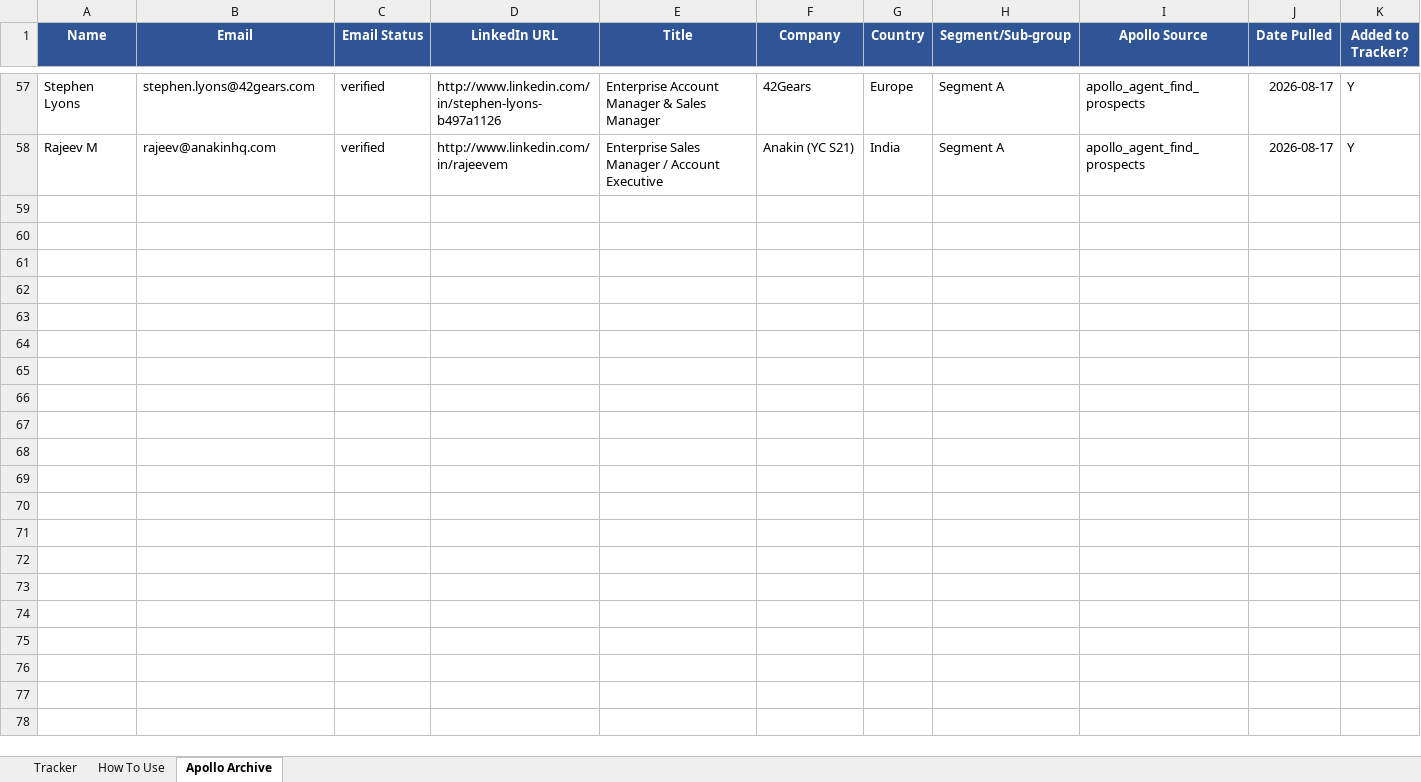
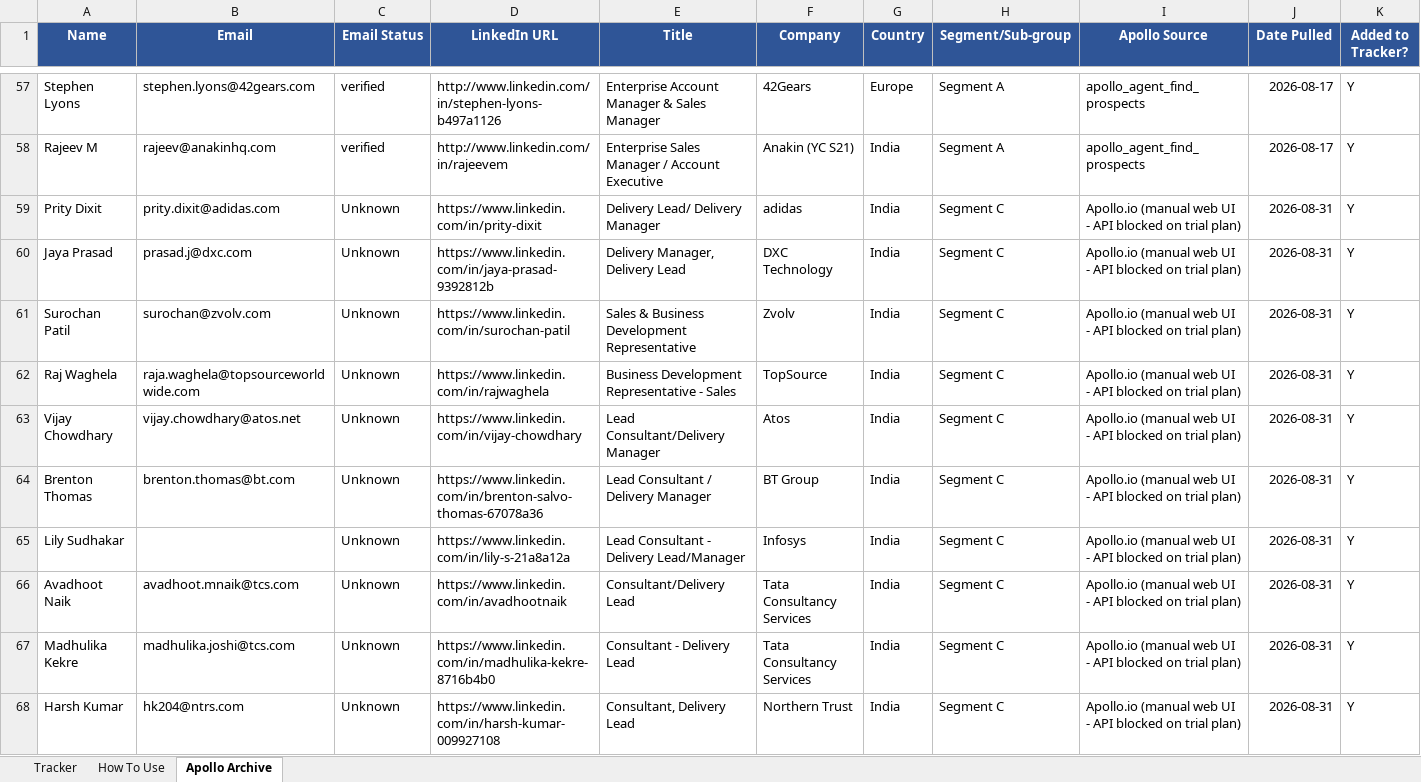
Before and after one commit to abhisriashok/topmate-outreach, an Excel workbook: tracker.xlsx, sheet Apollo Archive, drawn as a sheet; only a part is shown, gaps mark what is left out; values as stored, in another font and other column widths than the file's, no borders; rows hold the shown columns only; the diff covers the shown part only; the diff names each change by its address in the sheet, - before the commit and + after, or states it on an @@ line.

```diff
--- a/tracker.xlsx (sheet Apollo Archive)
+++ b/tracker.xlsx (sheet Apollo Archive)
+row 59: Prity Dixit | prity.dixit@adidas.com | Unknown | https://www.linkedin.com/in/prity-dixit | Delivery Lead/ Delivery Manager | adidas | India | Segment C | Apollo.io (manual web UI - API blocked on trial plan) | 2026-08-31 | Y
+row 60: Jaya Prasad | prasad.j@dxc.com | Unknown | https://www.linkedin.com/in/jaya-prasad-9392812b | Delivery Manager, Delivery Lead | DXC Technology | India | Segment C | Apollo.io (manual web UI - API blocked on trial plan) | 2026-08-31 | Y
+row 61: Surochan Patil | surochan@zvolv.com | Unknown | https://www.linkedin.com/in/surochan-patil | Sales & Business Development Representative | Zvolv | India | Segment C | Apollo.io (manual web UI - API blocked on trial plan) | 2026-08-31 | Y
+row 62: Raj Waghela | raja.waghela@topsourceworldwide.com | Unknown | https://www.linkedin.com/in/rajwaghela | Business Development Representative - Sales | TopSource | India | Segment C | Apollo.io (manual web UI - API blocked on trial plan) | 2026-08-31 | Y
+row 63: Vijay Chowdhary | vijay.chowdhary@atos.net | Unknown | https://www.linkedin.com/in/vijay-chowdhary | Lead Consultant/Delivery Manager | Atos | India | Segment C | Apollo.io (manual web UI - API blocked on trial plan) | 2026-08-31 | Y
+row 64: Brenton Thomas | brenton.thomas@bt.com | Unknown | https://www.linkedin.com/in/brenton-salvo-thomas-67078a36 | Lead Consultant / Delivery Manager | BT Group | India | Segment C | Apollo.io (manual web UI - API blocked on trial plan) | 2026-08-31 | Y
+row 65: Lily Sudhakar |  | Unknown | https://www.linkedin.com/in/lily-s-21a8a12a | Lead Consultant - Delivery Lead/Manager | Infosys | India | Segment C | Apollo.io (manual web UI - API blocked on trial plan) | 2026-08-31 | Y
+row 66: Avadhoot Naik | avadhoot.mnaik@tcs.com | Unknown | https://www.linkedin.com/in/avadhootnaik | Consultant/Delivery Lead | Tata Consultancy Services | India | Segment C | Apollo.io (manual web UI - API blocked on trial plan) | 2026-08-31 | Y
+row 67: Madhulika Kekre | madhulika.joshi@tcs.com | Unknown | https://www.linkedin.com/in/madhulika-kekre-8716b4b0 | Consultant - Delivery Lead | Tata Consultancy Services | India | Segment C | Apollo.io (manual web UI - API blocked on trial plan) | 2026-08-31 | Y
+row 68: Harsh Kumar | hk204@ntrs.com | Unknown | https://www.linkedin.com/in/harsh-kumar-009927108 | Consultant, Delivery Lead | Northern Trust | India | Segment C | Apollo.io (manual web UI - API blocked on trial plan) | 2026-08-31 | Y
```
Also changed, not shown: 46 added rows elsewhere in this sheet, sheet Tracker, sheet How To Use.
